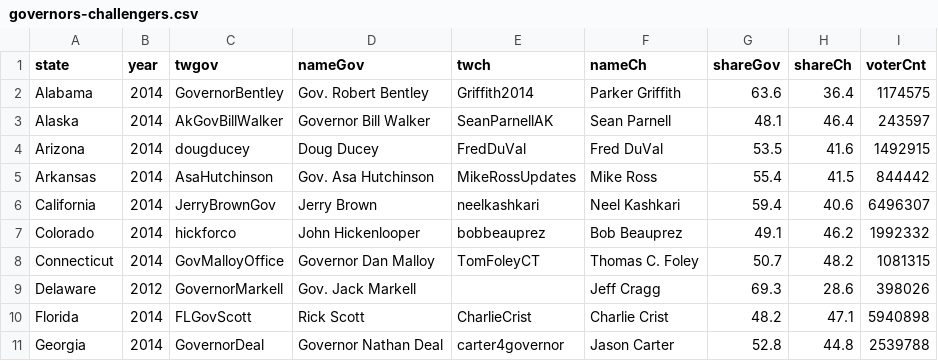
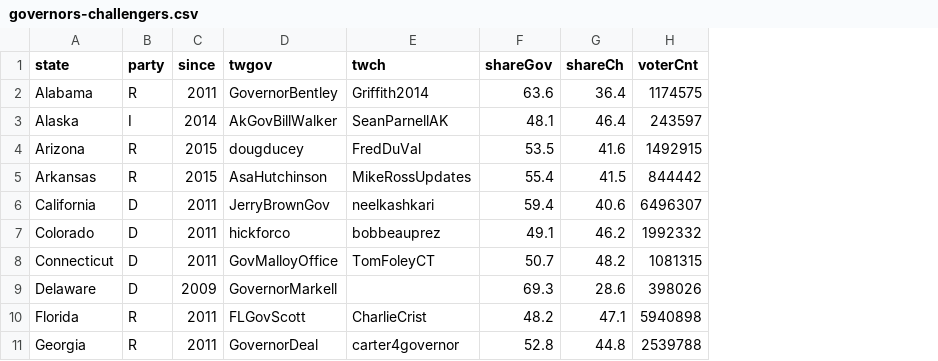
Before and after one commit to hbisgin/GeoInfluence, a CSV file: data/governors-challengers.csv, drawn as a sheet; only a part is shown; removed rows and columns are numbered as before the commit, all else as after; the diff names each change by its address in the sheet, - before the commit and + after, or states it on an @@ line.

```diff
--- a/data/governors-challengers.csv
+++ b/data/governors-challengers.csv
-column B (year), rows 2-11: 2014 | 2014 | 2014 | 2014 | 2014 | 2014 | 2014 | 2012 | 2014 | 2014
+column B (party), rows 2-11: R | I | R | R | D | D | D | D | R | R
+column C (since), rows 2-11: 2011 | 2014 | 2015 | 2015 | 2011 | 2011 | 2011 | 2009 | 2011 | 2011
-column D (nameGov), rows 2-11: Gov. Robert Bentley | Governor Bill Walker | Doug Ducey | Gov. Asa Hutchinson | Jerry Brown | John Hickenlooper | Governor Dan Malloy | Gov. Jack Markell | Rick Scott | Governor Nathan Deal
-column F (nameCh), rows 2-11: Parker Griffith | Sean Parnell | Fred DuVal | Mike Ross | Neel Kashkari | Bob Beauprez | Thomas C. Foley | Jeff Cragg | Charlie Crist | Jason Carter
```
Also changed, not shown: 9 other files.
